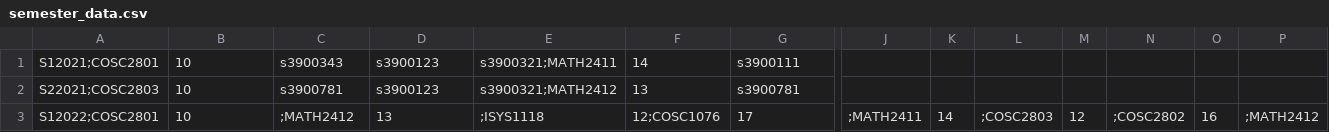
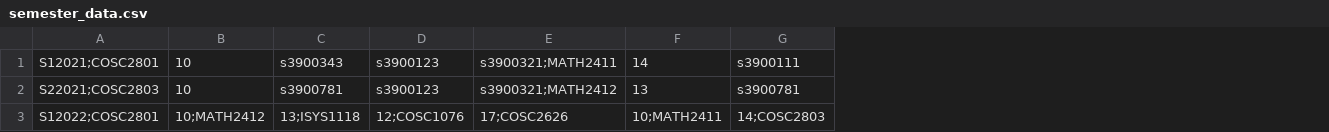
Before and after one commit to czerej15/group2-project, a CSV file: semester_data.csv, drawn as a sheet; only a part is shown, gaps mark what is left out; the diff covers the shown part only; the diff names each change by its address in the sheet, - before the commit and + after, or states it on an @@ line.

Commit message:
change

```diff
--- a/semester_data.csv
+++ b/semester_data.csv
-column J, row 3: ;MATH2411
-column K, row 3: 14
-column L, row 3: ;COSC2803
-column M, row 3: 12
-column N, row 3: ;COSC2802
-column O, row 3: 16
-column P, row 3: ;MATH2412
-B3: 10
+B3: 10;MATH2412
-C3: ;MATH2412
+C3: 13;ISYS1118
-D3: 13
+D3: 12;COSC1076
-E3: ;ISYS1118
+E3: 17;COSC2626
-F3: 12;COSC1076
+F3: 10;MATH2411
-G3: 17
+G3: 14;COSC2803
```
Also changed, not shown: 2 edited cells elsewhere in this file.
